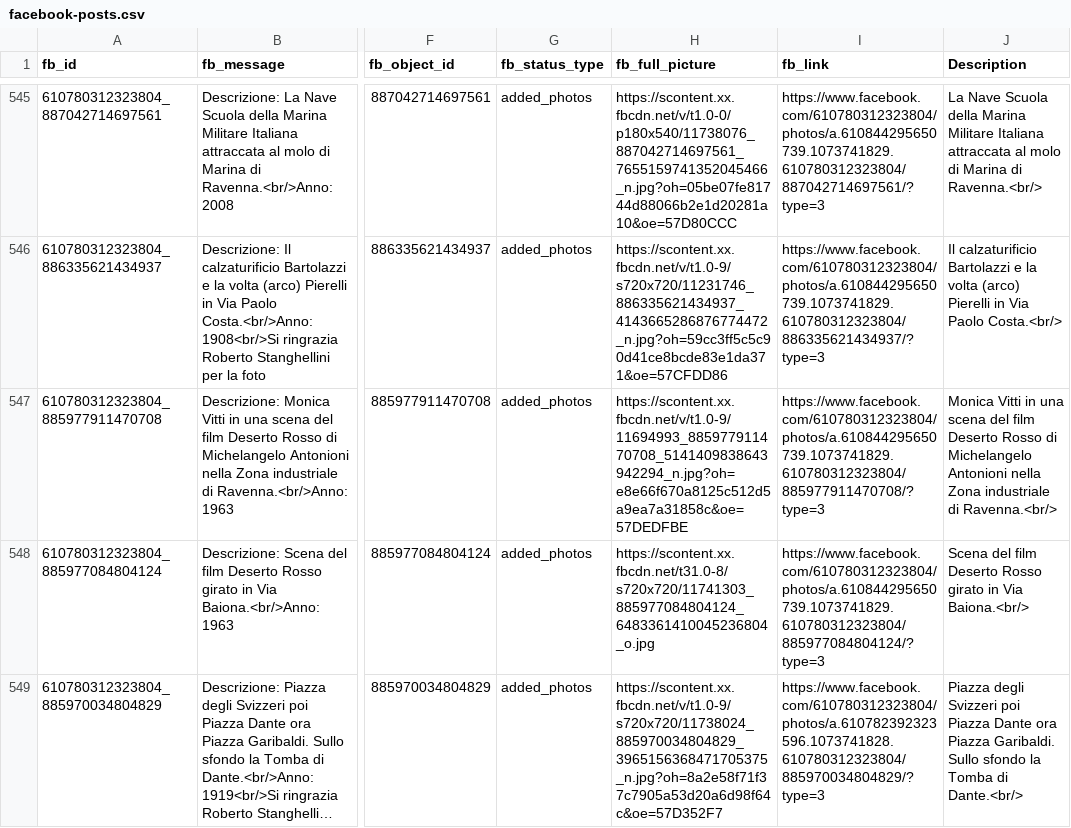
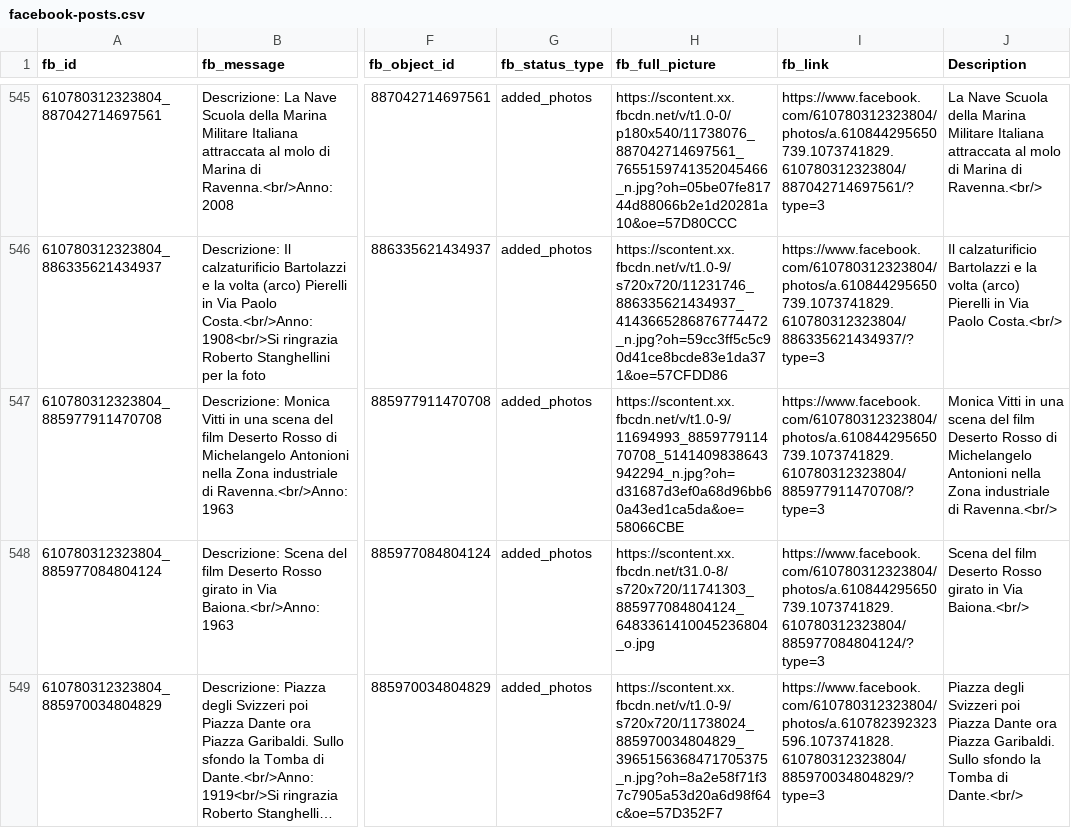
Before and after one commit to eccoilmoro/oldnyc, a CSV file: facebook-posts.csv, drawn as a sheet; only a part is shown, gaps mark what is left out; long unchanged cells end in …; the diff covers the shown part only; the diff names each change by its address in the sheet, - before the commit and + after, or states it on an @@ line.

```diff
--- a/facebook-posts.csv
+++ b/facebook-posts.csv
-H547 (fb_full_picture): https://scontent.xx.fbcdn.net/v/t1.0-9/11694993_885977911470708_5141409838643942294_n.jpg?oh=e8e66f670a8125c512d5a9ea7a31858c&oe=57DEDFBE
+H547 (fb_full_picture): https://scontent.xx.fbcdn.net/v/t1.0-9/11694993_885977911470708_5141409838643942294_n.jpg?oh=d31687d3ef0a68d96bb60a43ed1ca5da&oe=58066CBE
```
Also changed, not shown: 16 edited cells elsewhere in this file, 25 other files.
